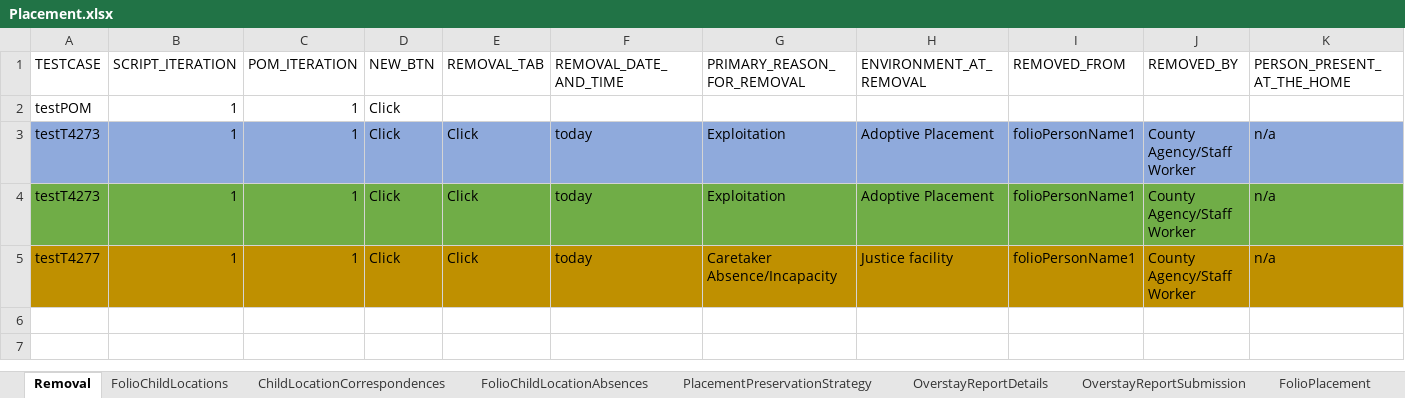
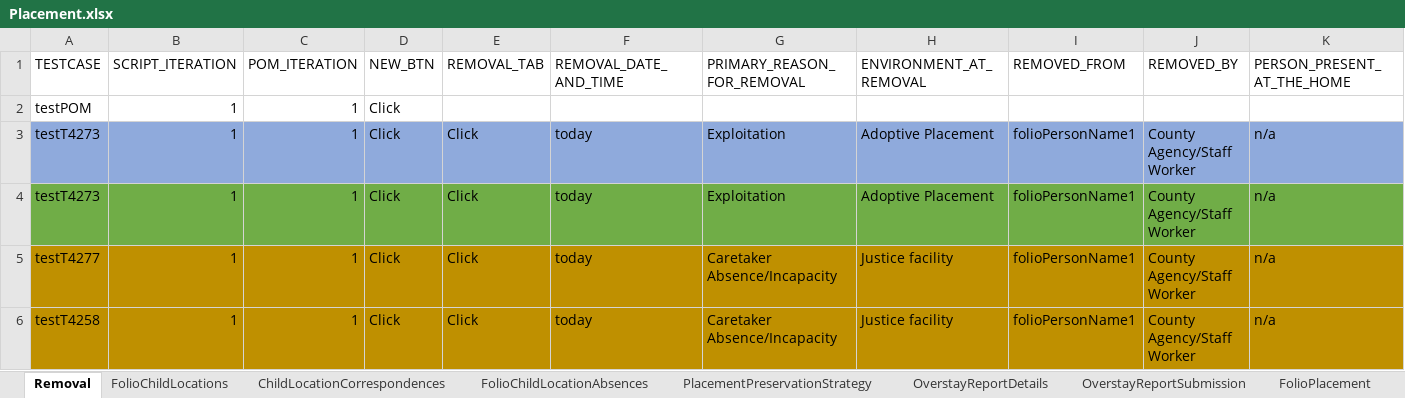
Before and after one commit to nitishhkthakur/Test_Data_repository, an Excel workbook: Placement.xlsx, sheet Removal, drawn as a sheet; only a part is shown; values as stored, in another font and other column widths than the file's, no borders; rows hold the shown columns only; the diff names each change by its address in the sheet, - before the commit and + after, or states it on an @@ line.

Commit message:
Add files via upload

```diff
--- a/Placement.xlsx (sheet Removal)
+++ b/Placement.xlsx (sheet Removal)
+row 6: testT4258 | 1 | 1 | Click | Click | today | Caretaker Absence/Incapacity | Justice facility | folioPersonName1 | County Agency/Staff Worker | n/a
```
